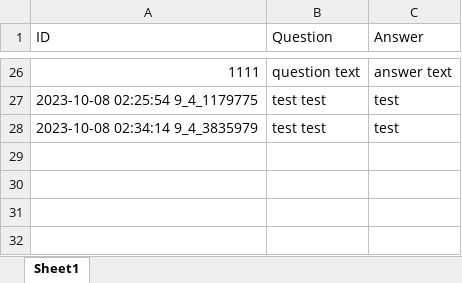
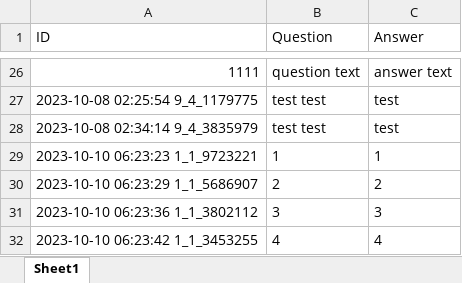
Before and after one commit to Mantas-Zilinskas/PS-2, an Excel workbook: WebAplicationTestMVCSOL/WebAplicationTestMVC/Data/All flashcards.xlsx, sheet Sheet1, drawn as a sheet; only a part is shown, gaps mark what is left out; values as stored, in another font and other column widths than the file's, no borders; the diff names each change by its address in the sheet, - before the commit and + after, or states it on an @@ line.

```diff
--- a/WebAplicationTestMVCSOL/WebAplicationTestMVC/Data/All flashcards.xlsx (sheet Sheet1)
+++ b/WebAplicationTestMVCSOL/WebAplicationTestMVC/Data/All flashcards.xlsx (sheet Sheet1)
+row 29: 2023-10-10 06:23:23 1_1_9723221 | 1 | 1
+row 30: 2023-10-10 06:23:29 1_1_5686907 | 2 | 2
+row 31: 2023-10-10 06:23:36 1_1_3802112 | 3 | 3
+row 32: 2023-10-10 06:23:42 1_1_3453255 | 4 | 4
```
Also changed, not shown: WebAplicationTestMVCSOL/WebAplicationTestMVC/Data/Taxonomy.xlsx, 24 other files.
